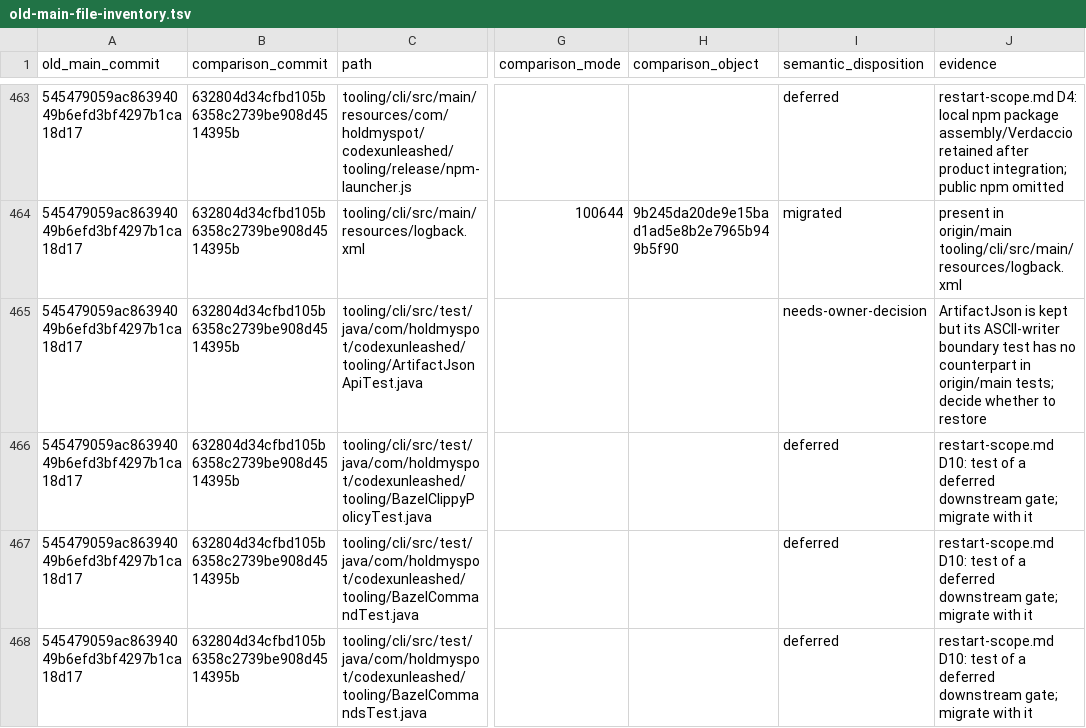
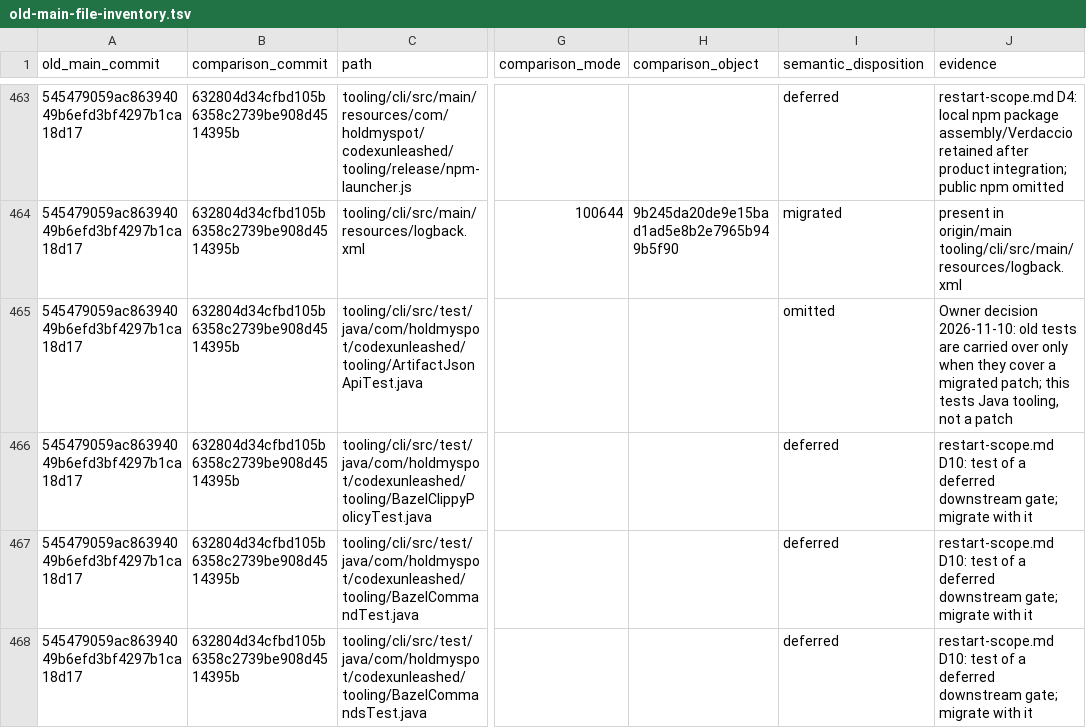
Before and after one commit to holdmyspot-com/codex-unleashed, a TSV file: docs/old-main-file-inventory.tsv, drawn as a sheet; only a part is shown, gaps mark what is left out; the diff names each change by its address in the sheet, - before the commit and + after, or states it on an @@ line.

Commit message:
docs: record the owner decisions on old tests and D11 content
The owner decided that old tests come over only with the patch they cover and that the D11 license
and policy content is retained. Both open test rows are now omitted with the reason.

```diff
--- a/docs/old-main-file-inventory.tsv
+++ b/docs/old-main-file-inventory.tsv
-I465 (semantic_disposition): needs-owner-decision
+I465 (semantic_disposition): omitted
-J465 (evidence): ArtifactJson is kept but its ASCII-writer boundary test has no counterpart in origin/main tests; decide whether to restore
+J465 (evidence): Owner decision 2026-11-10: old tests are carried over only when they cover a migrated patch; this tests Java tooling, not a patch
```
Also changed, not shown: 1 other file.
